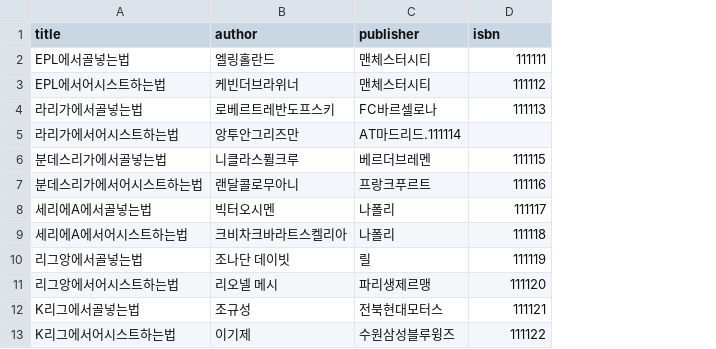
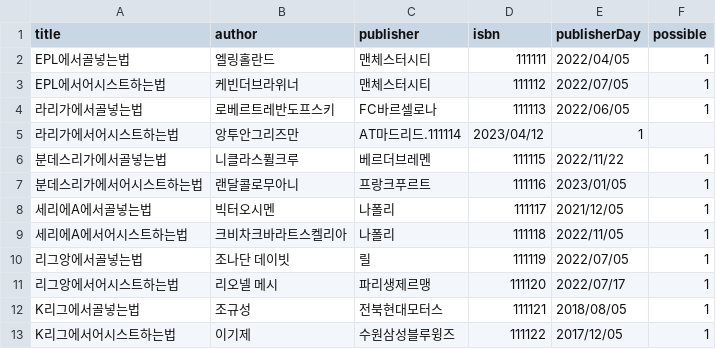
Before and after one commit to jsy8315/javaBasic, a CSV file: finalproject/books.csv, drawn as a sheet; the diff names each change by its address in the sheet, - before the commit and + after, or states it on an @@ line.

```diff
--- a/finalproject/books.csv
+++ b/finalproject/books.csv
+column E (publisherDay), rows 2-13: 2022/04/05 | 2022/07/05 | 2022/06/05 | 1 | 2022/11/22 | 2023/01/05 | 2021/12/05 | 2022/11/05 | 2022/07/05 | 2022/07/17 | 2018/08/05 | 2017/12/05
+column F (possible), rows 2-13: 1 | 1 | 1 |  | 1 | 1 | 1 | 1 | 1 | 1 | 1 | 1
-D5 (isbn): (empty)
+D5 (isbn): 2023/04/12
```
Also changed, not shown: finalproject/member.csv, 4 other files.
